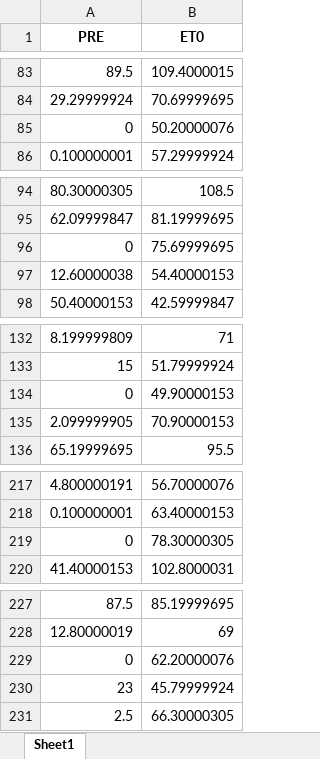
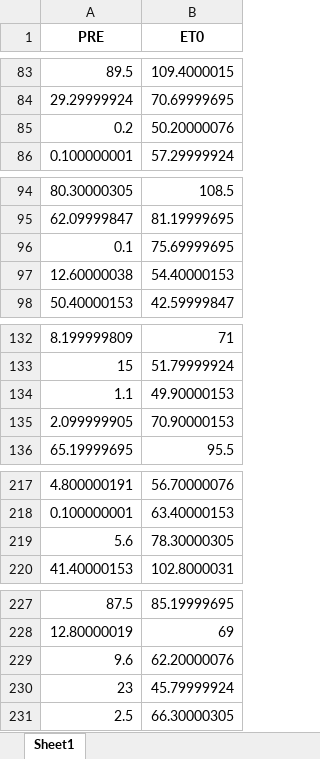
Before and after one commit to LiChongrui/gma, an Excel workbook: docs/.vuepress/public/climet/PRE_ET0.xlsx, sheet Sheet1, drawn as a sheet; only a part is shown, gaps mark what is left out; values as stored, in another font and other column widths than the file's, no borders; the diff covers the shown part only; the diff names each change by its address in the sheet, - before the commit and + after, or states it on an @@ line.

Commit message:
1.1.0a42

```diff
--- a/docs/.vuepress/public/climet/PRE_ET0.xlsx (sheet Sheet1)
+++ b/docs/.vuepress/public/climet/PRE_ET0.xlsx (sheet Sheet1)
-A85 (PRE): 0
+A85 (PRE): 0.2
-A96 (PRE): 0
+A96 (PRE): 0.1
-A134 (PRE): 0
+A134 (PRE): 1.1
-A219 (PRE): 0
+A219 (PRE): 5.6
-A229 (PRE): 0
+A229 (PRE): 9.6
```
Also changed, not shown: 1 edited cell elsewhere in this sheet.
